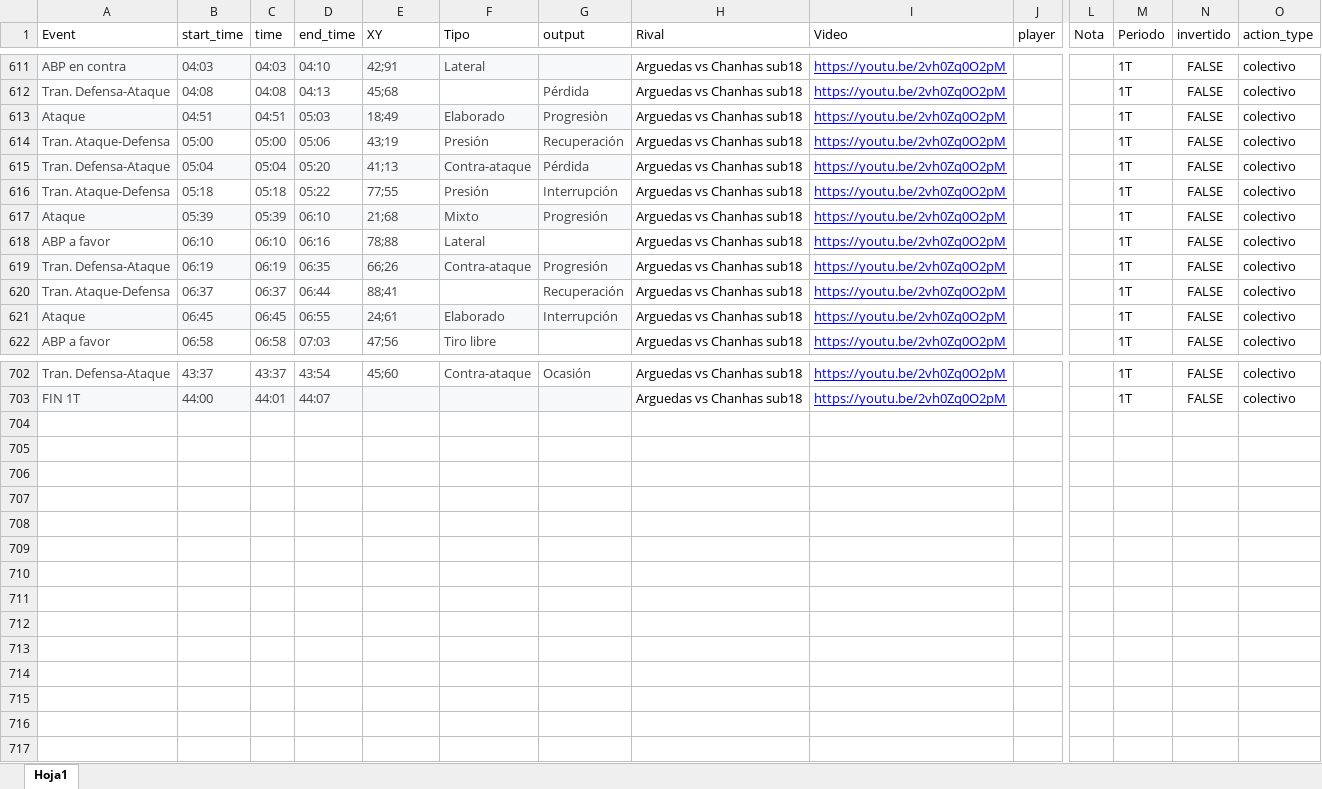
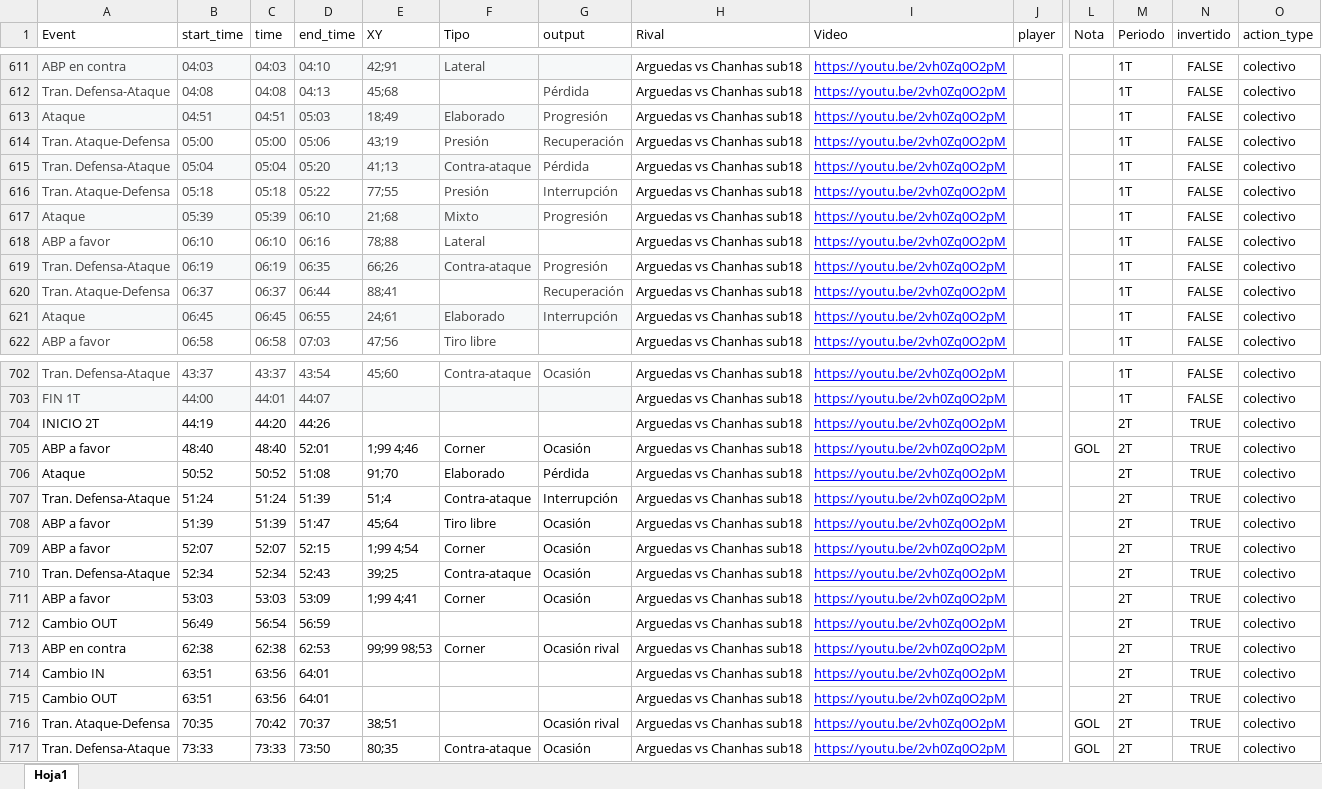
Before and after one commit to diracsportech0/sporting-company, an Excel workbook: events.xlsx, sheet Hoja1, drawn as a sheet; only a part is shown, gaps mark what is left out; values as stored, in another font and other column widths than the file's, no borders; charts and pictures and table styles not drawn; rows hold the shown columns only; the diff covers the shown part only; the diff names each change by its address in the sheet, - before the commit and + after, or states it on an @@ line.

Commit message:
update events rival Arguedas 1T y 2T(goles)

```diff
--- a/events.xlsx (sheet Hoja1)
+++ b/events.xlsx (sheet Hoja1)
-G613 (output): Progresiòn
+G613 (output): Progresión
-G613 fill: #F6F8F9
+G613 fill: none
-G615 fill: #F6F8F9
+G615 fill: none
-G617 fill: #F6F8F9
+G617 fill: none
-G619 fill: #F6F8F9
+G619 fill: none
+row 704: INICIO 2T | 44:19 | 44:20 | 44:26 |  |  |  | Arguedas vs Chanhas sub18 | https://youtu.be/2vh0Zq0O2pM |  |  | 2T | TRUE | colectivo
+row 705: ABP a favor | 48:40 | 48:40 | 52:01 | 1;99 4;46 | Corner | Ocasión | Arguedas vs Chanhas sub18 | https://youtu.be/2vh0Zq0O2pM |  | GOL | 2T | TRUE | colectivo
+row 706: Ataque | 50:52 | 50:52 | 51:08 | 91;70 | Elaborado | Pérdida | Arguedas vs Chanhas sub18 | https://youtu.be/2vh0Zq0O2pM |  |  | 2T | TRUE | colectivo
+row 707: Tran. Defensa-Ataque | 51:24 | 51:24 | 51:39 | 51;4 | Contra-ataque | Interrupción | Arguedas vs Chanhas sub18 | https://youtu.be/2vh0Zq0O2pM |  |  | 2T | TRUE | colectivo
+row 708: ABP a favor | 51:39 | 51:39 | 51:47 | 45;64 | Tiro libre | Ocasión | Arguedas vs Chanhas sub18 | https://youtu.be/2vh0Zq0O2pM |  |  | 2T | TRUE | colectivo
+row 709: ABP a favor | 52:07 | 52:07 | 52:15 | 1;99 4;54 | Corner | Ocasión | Arguedas vs Chanhas sub18 | https://youtu.be/2vh0Zq0O2pM |  |  | 2T | TRUE | colectivo
+row 710: Tran. Defensa-Ataque | 52:34 | 52:34 | 52:43 | 39;25 | Contra-ataque | Ocasión | Arguedas vs Chanhas sub18 | https://youtu.be/2vh0Zq0O2pM |  |  | 2T | TRUE | colectivo
+row 711: ABP a favor | 53:03 | 53:03 | 53:09 | 1;99 4;41 | Corner | Ocasión | Arguedas vs Chanhas sub18 | https://youtu.be/2vh0Zq0O2pM |  |  | 2T | TRUE | colectivo
+row 712: Cambio OUT | 56:49 | 56:54 | 56:59 |  |  |  | Arguedas vs Chanhas sub18 | https://youtu.be/2vh0Zq0O2pM |  |  | 2T | TRUE | colectivo
+row 713: ABP en contra | 62:38 | 62:38 | 62:53 | 99;99 98;53 | Corner | Ocasión rival | Arguedas vs Chanhas sub18 | https://youtu.be/2vh0Zq0O2pM |  |  | 2T | TRUE | colectivo
+row 714: Cambio IN | 63:51 | 63:56 | 64:01 |  |  |  | Arguedas vs Chanhas sub18 | https://youtu.be/2vh0Zq0O2pM |  |  | 2T | TRUE | colectivo
+row 715: Cambio OUT | 63:51 | 63:56 | 64:01 |  |  |  | Arguedas vs Chanhas sub18 | https://youtu.be/2vh0Zq0O2pM |  |  | 2T | TRUE | colectivo
+row 716: Tran. Ataque-Defensa | 70:35 | 70:42 | 70:37 | 38;51 |  | Ocasión rival | Arguedas vs Chanhas sub18 | https://youtu.be/2vh0Zq0O2pM |  | GOL | 2T | TRUE | colectivo
+row 717: Tran. Defensa-Ataque | 73:33 | 73:33 | 73:50 | 80;35 | Contra-ataque | Ocasión | Arguedas vs Chanhas sub18 | https://youtu.be/2vh0Zq0O2pM |  | GOL | 2T | TRUE | colectivo
```
Also changed, not shown: 1 edited cell and cell formats elsewhere in this sheet.
